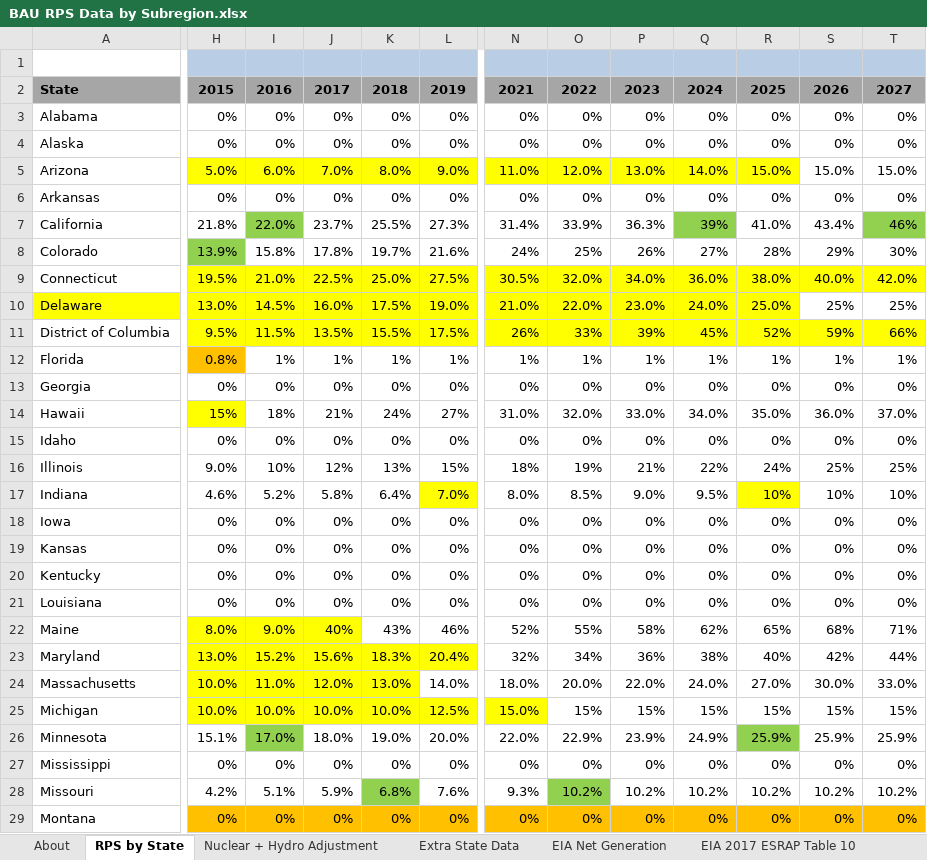
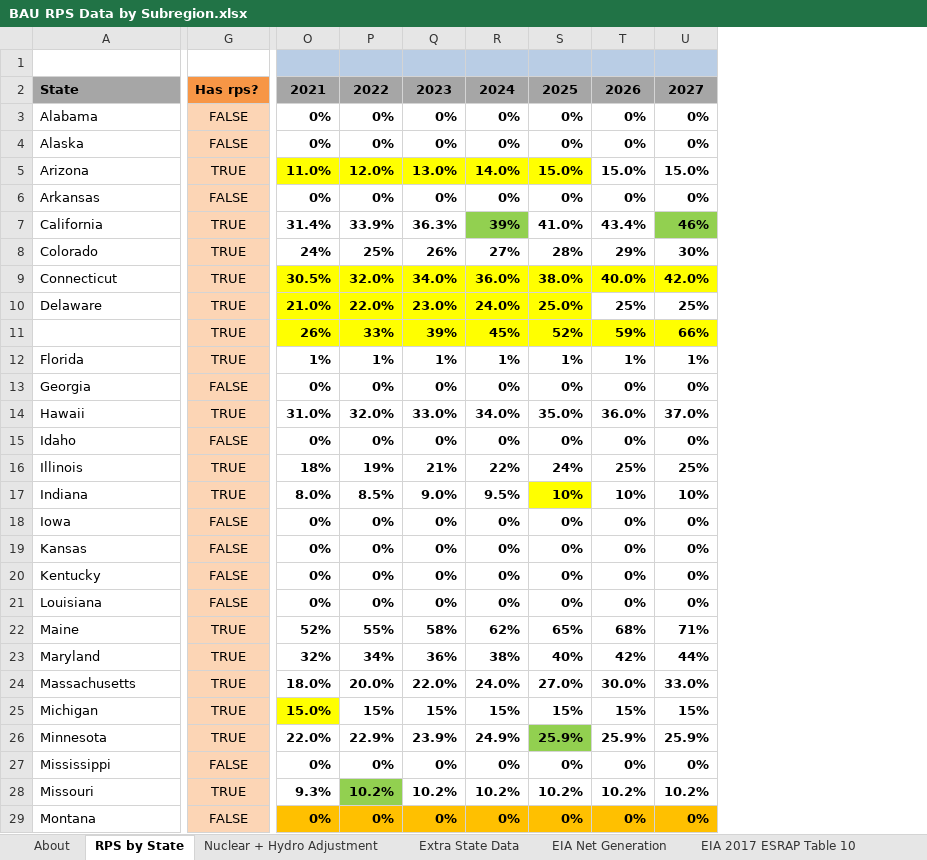
Before and after one commit to EnergyInnovation/eps-delaware, an Excel workbook: InputData/elec/BRPSDbS/BAU RPS Data by Subregion.xlsx, sheet RPS by State, drawn as a sheet; only a part is shown, gaps mark what is left out; values as stored, in another font and other column widths than the file's, no borders; conditional formats not drawn; removed rows and columns are numbered as before the commit, all else as after; the diff covers the shown part only; the diff names each change by its address in the sheet, - before the commit and + after, or states it on an @@ line.

```diff
--- a/InputData/elec/BRPSDbS/BAU RPS Data by Subregion.xlsx (sheet RPS by State)
+++ b/InputData/elec/BRPSDbS/BAU RPS Data by Subregion.xlsx (sheet RPS by State)
+column G, rows 2-29: Has rps? | FALSE | FALSE | TRUE | FALSE | TRUE | TRUE | TRUE | TRUE | TRUE | TRUE | FALSE | TRUE | FALSE | TRUE | TRUE | FALSE | FALSE | FALSE | FALSE | TRUE | TRUE | TRUE | TRUE | TRUE | FALSE | TRUE | FALSE
-column H, rows 2-29: 2015 | 0% | 0% | 5.0% | 0% | 21.8% | 13.9% | 19.5% | 13.0% | 9.5% | 0.8% | 0% | 15% | 0% | 9.0% | 4.6% | 0% | 0% | 0% | 0% | 8.0% | 13.0% | 10.0% | 10.0% | 15.1% | 0% | 4.2% | 0%
@@ column I hidden, rows 2-29: 2016 | 0% | 0% | 6.0% | 0% | 22.0% | 15.8% | 21.0% | 14.5% | 11.5% | 1% | 0% | 18% | 0% | 10% | 5.2% | 0% | 0% | 0% | 0% | 9.0% | 15.2% | 11.0% | 10.0% | 17.0% | 0% | 5.1% | 0% @@
@@ column J hidden, rows 2-29: 2017 | 0% | 0% | 7.0% | 0% | 23.7% | 17.8% | 22.5% | 16.0% | 13.5% | 1% | 0% | 21% | 0% | 12% | 5.8% | 0% | 0% | 0% | 0% | 40% | 15.6% | 12.0% | 10.0% | 18.0% | 0% | 5.9% | 0% @@
@@ column K hidden, rows 2-29: 2018 | 0% | 0% | 8.0% | 0% | 25.5% | 19.7% | 25.0% | 17.5% | 15.5% | 1% | 0% | 24% | 0% | 13% | 6.4% | 0% | 0% | 0% | 0% | 43% | 18.3% | 13.0% | 10.0% | 19.0% | 0% | 6.8% | 0% @@
@@ column L hidden, rows 2-29: 2019 | 0% | 0% | 9.0% | 0% | 27.3% | 21.6% | 27.5% | 19.0% | 17.5% | 1% | 0% | 27% | 0% | 15% | 7.0% | 0% | 0% | 0% | 0% | 46% | 20.4% | 14.0% | 12.5% | 20.0% | 0% | 7.6% | 0% @@
-O3:U29 bold: off
+O3:U29 bold: on
-A10 fill: #FFFF00
+A10 fill: none
-A11: District of Columbia
+A11: (empty)
```
Also changed, not shown: cell formats elsewhere in this sheet, sheet BRPSDbS-RPS-percentages-all, sheet BRPSDbS-RPS-percentages, sheet About, formulas that keep their value, InputData/elec/CSC/Capacity Supply Curve.xlsx, InputData/elec/ESUfRaLCD/Elec Sources Used for Rlbty and Lst Cst Dsptch.xlsx, 40 other files.
